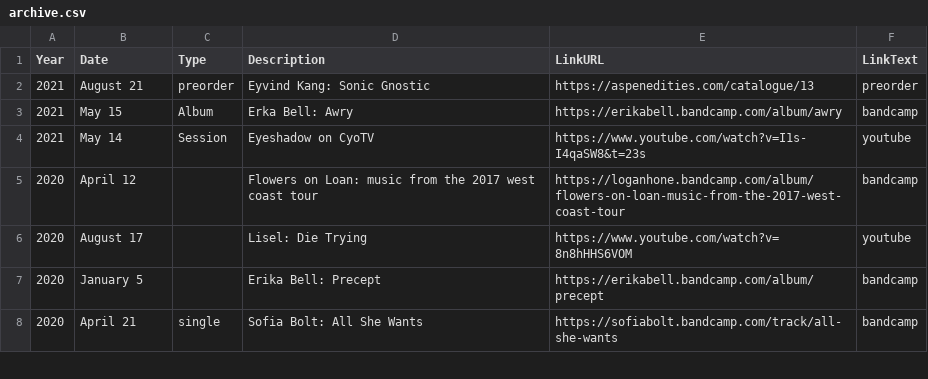
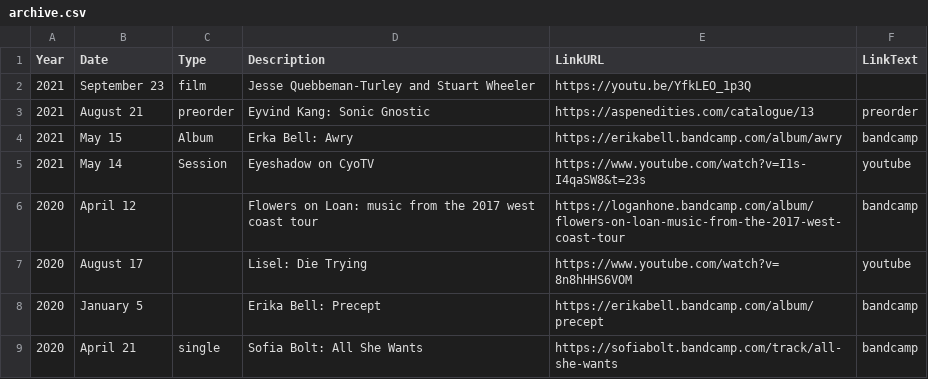
Before and after one commit to usefulparade/jnqt, a CSV file: archive.csv, drawn as a sheet; only a part is shown.

Commit message:
add new youtube video to csv
love you luke:

```diff
--- a/archive.csv
+++ b/archive.csv
@@ -1,2 +1,3 @@
 Year,Date,Type,Description,LinkURL,LinkText
+2021,September 23, film,Jesse Quebbeman-Turley and Stuart Wheeler,https://youtu.be/YfkLEO_1p3Q
 2021,August 21,preorder,Eyvind Kang: Sonic Gnostic,https://aspenedities.com/catalogue/13,preorder
```
